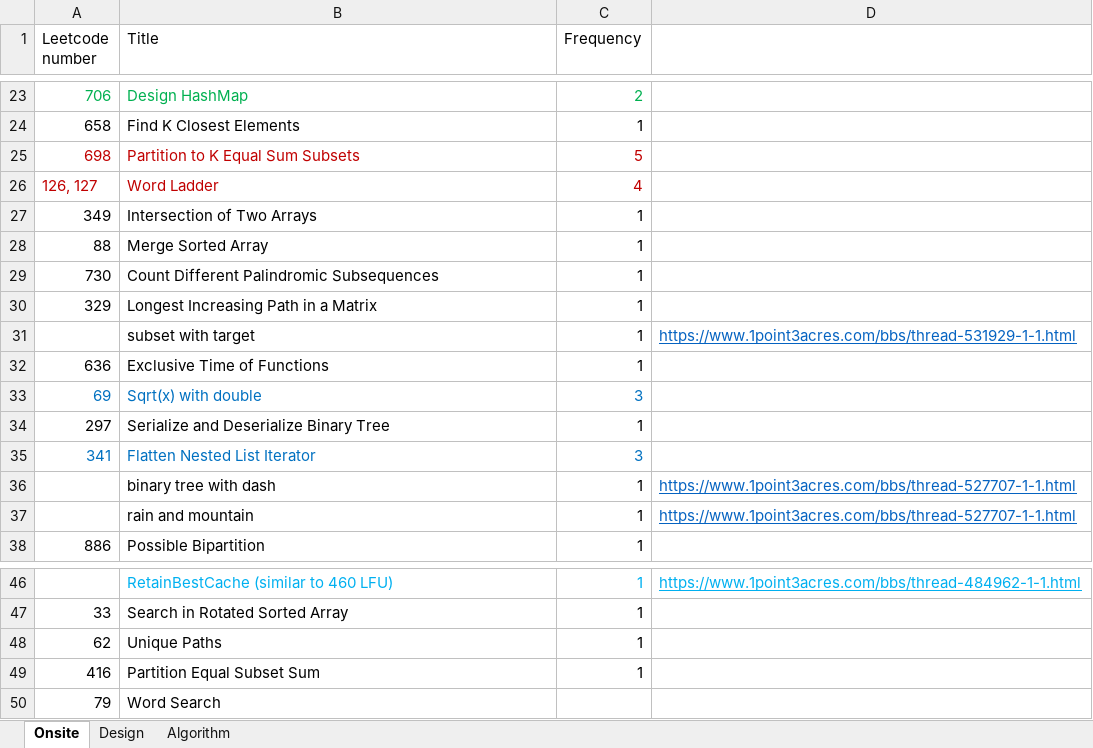
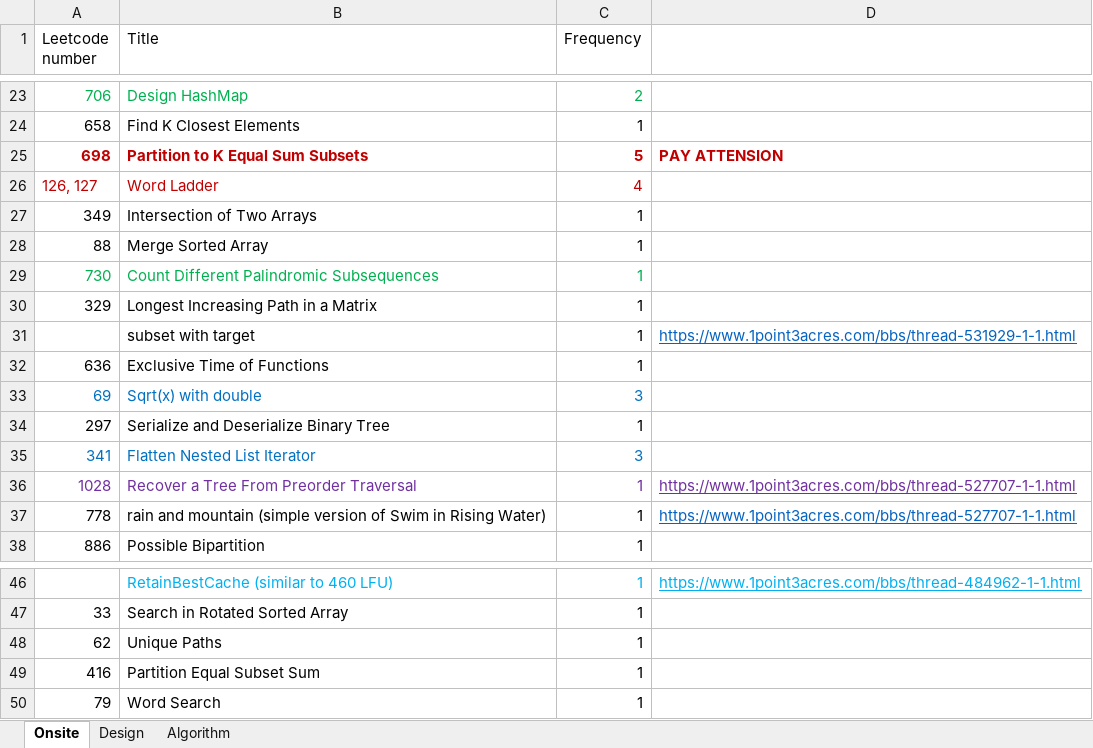
Before and after one commit to arnabs542/interview, an Excel workbook: company/linkedin/linkedin高频.xlsx, sheet Onsite, drawn as a sheet; only a part is shown, gaps mark what is left out; values as stored, in another font and other column widths than the file's, no borders; the diff names each change by its address in the sheet, - before the commit and + after, or states it on an @@ line.

```diff
--- a/company/linkedin/linkedin高频.xlsx (sheet Onsite)
+++ b/company/linkedin/linkedin高频.xlsx (sheet Onsite)
-A25:C25 bold: off
+A25:C25 bold: on
-D25: (empty)
+D25: PAY ATTENSION
-A29:C29 text colour: black
+A29:C29 text colour: #00B050
-A36 (Leetcode number): (empty)
+A36 (Leetcode number): 1028
-B36 (Title): binary tree with dash
+B36 (Title): Recover a Tree From Preorder Traversal
-B36:C36 text colour: black
+B36:C36 text colour: #7030A0
-D36 text colour: #0563C1
+D36 text colour: #7030A0
-A37 (Leetcode number): (empty)
+A37 (Leetcode number): 778
-B37 (Title): rain and mountain
+B37 (Title): rain and mountain (simple version of Swim in Rising Water)
-C50 (Frequency): (empty)
+C50 (Frequency): 1
```
Also changed, not shown: company/lyft/lyft-freq.xlsx, 6 other files.
